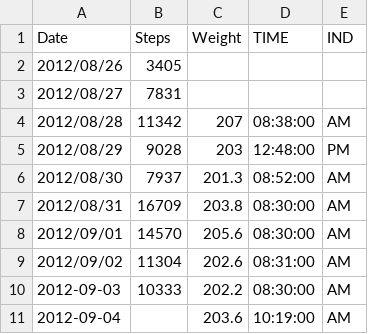
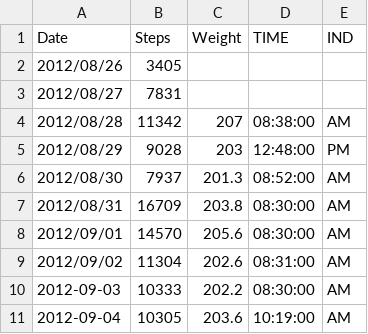
Before and after one commit to NakedMoleRatScientist/self-quantify, a CSV file: quantified.csv, drawn as a sheet.

Commit message:
update step count

```diff
--- a/quantified.csv
+++ b/quantified.csv
@@ -10,2 +10,2 @@ Date,Steps,Weight,TIME,IND
 2012-09-03,10333,202.2,08:30:00,AM
-2012-09-04,,203.6,10:19:00,AM
+2012-09-04,10305,203.6,10:19:00,AM
```
